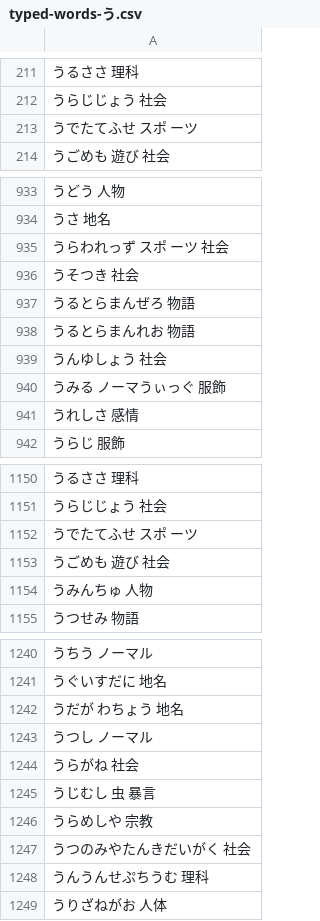
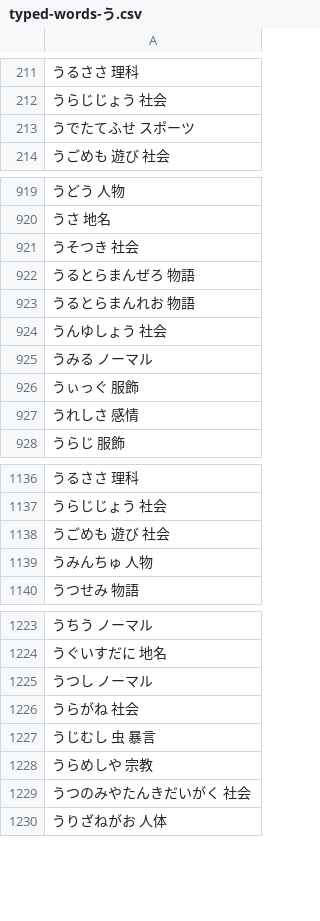
Before and after one commit to lighter-depth/SBSimulator, a CSV file: dic/typed/あ行/typed-words-う.csv, drawn as a sheet; only a part is shown, gaps mark what is left out; the diff covers the shown part only.

```diff
--- a/dic/typed/あ行/typed-words-う.csv
+++ b/dic/typed/あ行/typed-words-う.csv
@@ -212,3 +212,3 @@
 うらじじょう 社会
-うでたてふせ スポ ーツ
+うでたてふせ スポーツ
 うごめも 遊び 社会
@@ -934,3 +920,2 @@
 うさ 地名
-うらわれっず スポ ーツ 社会
 うそつき 社会
@@ -939,3 +924,4 @@
 うんゆしょう 社会
-うみる ノーマうぃっぐ 服飾
+うみる ノーマル
+うぃっぐ 服飾
 うれしさ 感情
@@ -1151,4 +1137,3 @@
 うらじじょう 社会
-うでたてふせ スポ ーツ
-うごめも 遊び 社会
+うごめも 遊び 社会
 うみんちゅ 人物
@@ -1241,4 +1224,3 @@
 うぐいすだに 地名
-うだが わちょう 地名
-うつし ノーマル
+うつし ノーマル
 うらがね 社会
@@ -1247,3 +1229,2 @@
 うつのみやたんきだいがく 社会
-うんうんせぷちうむ 理科
 うりざねがお 人体
```
Also changed, not shown: 19 removed rows and 11 edited cells elsewhere in this file, dic/typed/か行/typed-words-か.csv, dic/typed/か行/typed-words-こ.csv, 25 other files.
